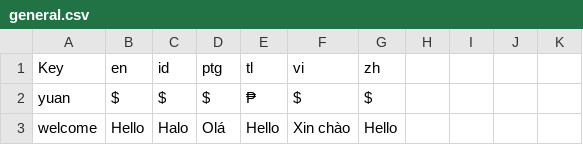
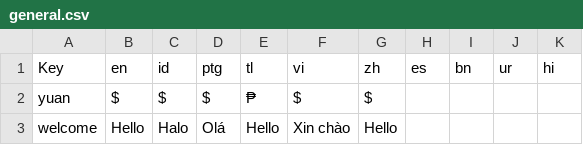
Before and after one commit to k-jordanlim/translation, a CSV file: gdb_h5/general.csv, drawn as a sheet; only a part is shown.

Commit message:
Update general.csv

```diff
--- a/gdb_h5/general.csv
+++ b/gdb_h5/general.csv
@@ -1,2 +1,2 @@
-"Key","en","id","ptg","tl","vi","zh"
+"Key","en","id","ptg","tl","vi","zh","es","bn","ur","hi"
 "yuan","$","$","$","₱","$","$"
```
